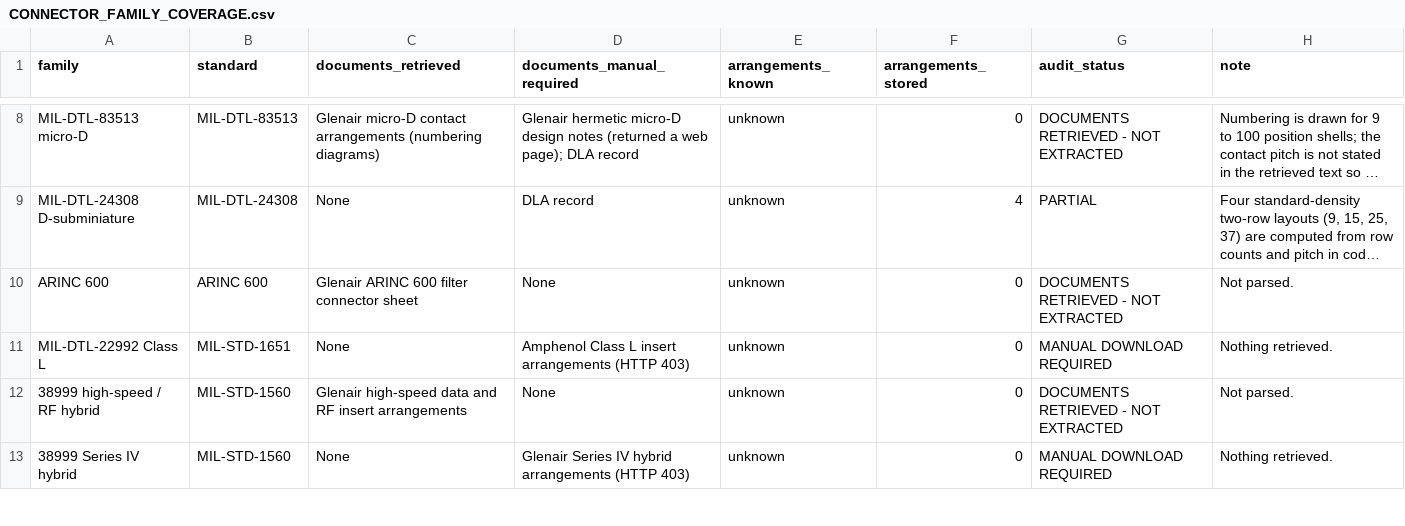
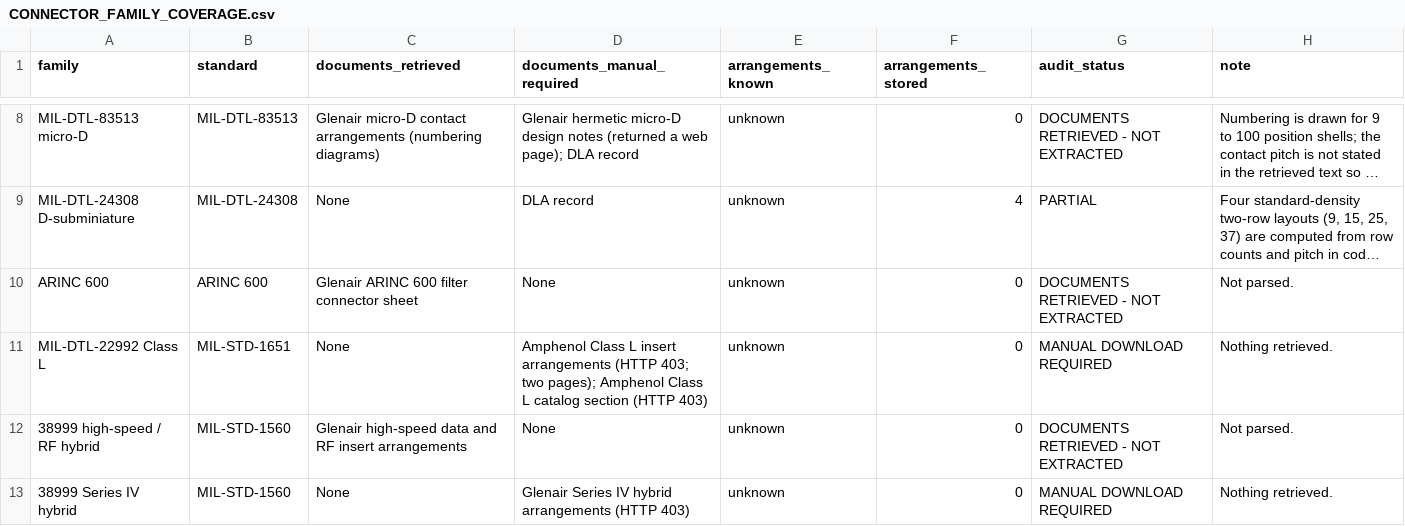
Before and after one commit to jbaker471-hue/harness_reader, a CSV file: assets/CONNECTOR_FAMILY_COVERAGE.csv, drawn as a sheet; only a part is shown, gaps mark what is left out; long unchanged cells end in …; the diff covers the shown part only; the diff names each change by its address in the sheet, - before the commit and + after, or states it on an @@ line.

```diff
--- a/assets/CONNECTOR_FAMILY_COVERAGE.csv
+++ b/assets/CONNECTOR_FAMILY_COVERAGE.csv
-D11 (documents_manual_required): …arrangements (HTTP 403)
+D11 (documents_manual_required): …arrangements (HTTP 403; two pages); Amphenol Class L catalog section (HTTP 403)
```
Also changed, not shown: 3 edited cells elsewhere in this file, 1 other file.
